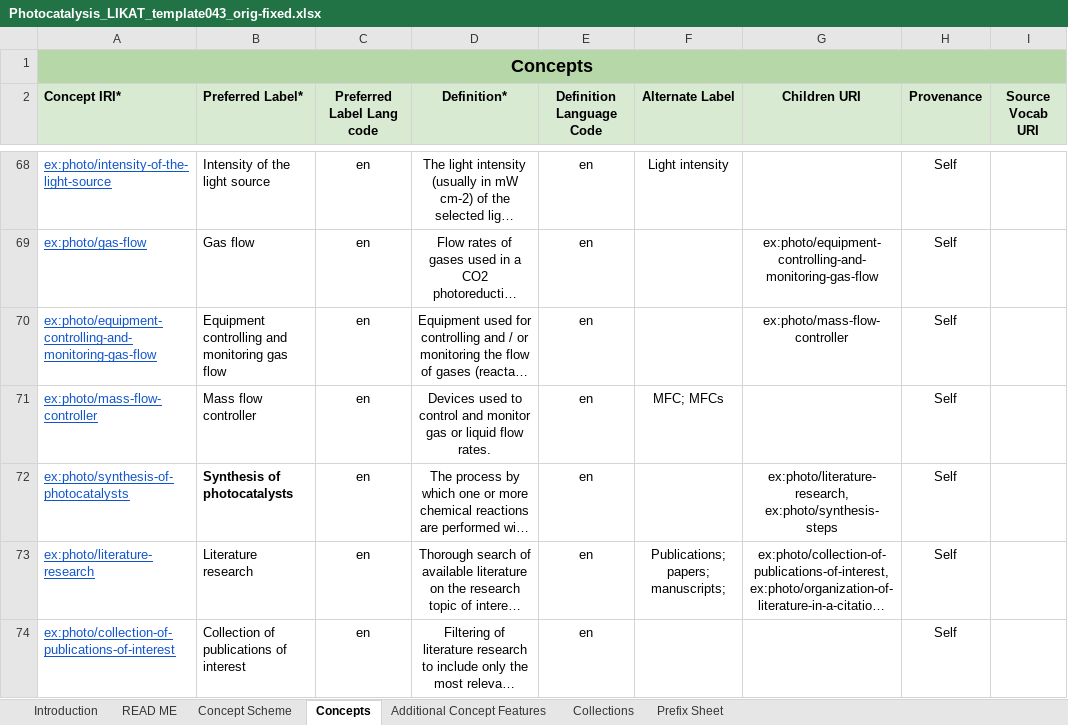
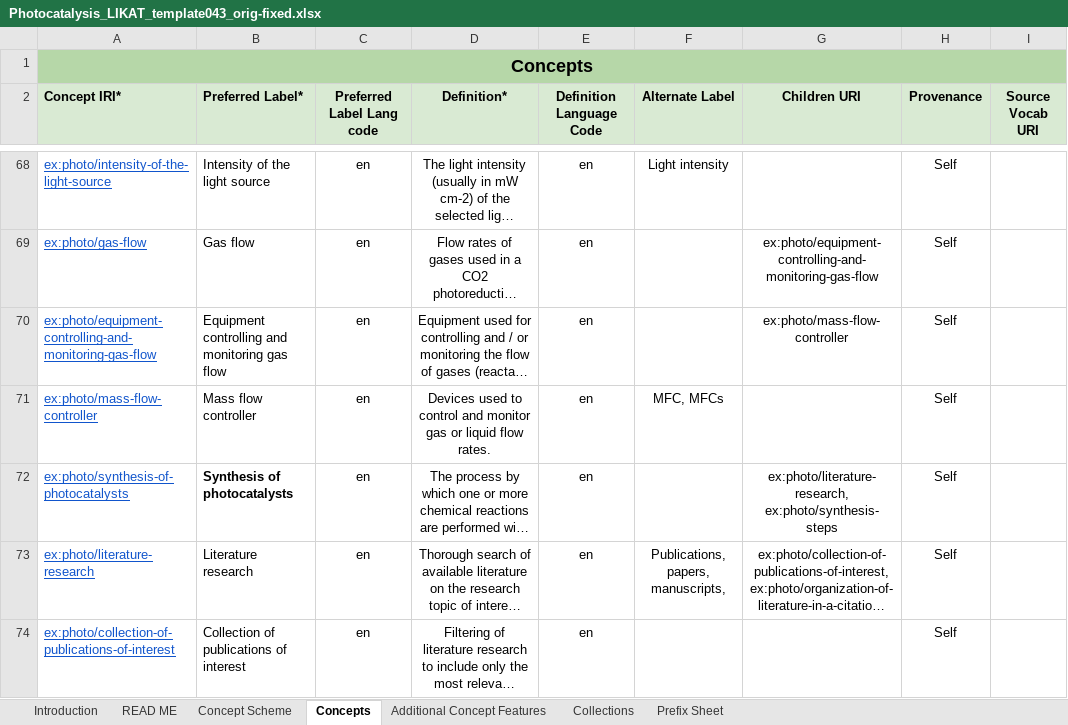
Before and after one commit to nfdi4cat/voc4cat-tool, an Excel workbook: example/Photocatalysis_LIKAT_template043_orig-fixed.xlsx, sheet Concepts, drawn as a sheet; only a part is shown, gaps mark what is left out; long unchanged cells end in …; values as stored, in another font and other column widths than the file's, no borders; the diff covers the shown part only; the diff names each change by its address in the sheet, - before the commit and + after, or states it on an @@ line.

```diff
--- a/example/Photocatalysis_LIKAT_template043_orig-fixed.xlsx (sheet Concepts)
+++ b/example/Photocatalysis_LIKAT_template043_orig-fixed.xlsx (sheet Concepts)
-F71 (Alternate Label): MFC; MFCs
+F71 (Alternate Label): MFC, MFCs
-F73 (Alternate Label): Publications; papers; manuscripts;
+F73 (Alternate Label): Publications, papers, manuscripts,
```
Also changed, not shown: 1 removed row and 17 edited cells elsewhere in this sheet, sheet Introduction, sheet Additional Concept Features, sheet Prefix Sheet, formulas that keep their value, charts or pictures, example/Photocatalysis_LIKAT_template043_final.xlsx, example/Photocatalysis_LIKAT_template043_indent.xlsx, 10 other files.
